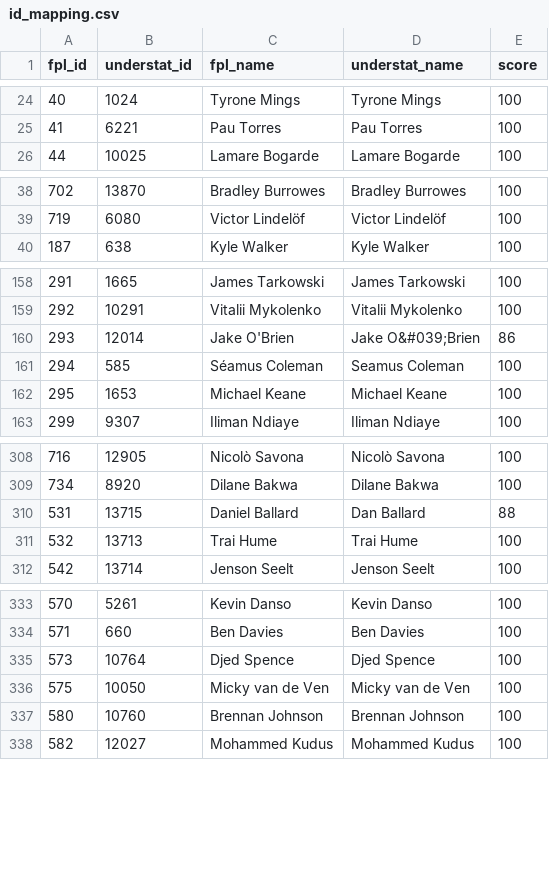
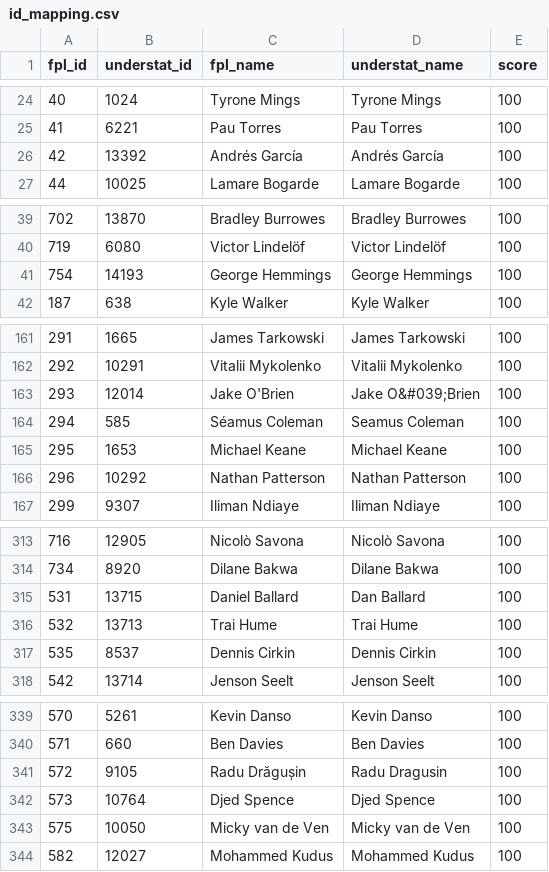
Before and after one commit to PaulKumswa/FPL-Wizard, a CSV file: data/processed/id_mapping.csv, drawn as a sheet; only a part is shown, gaps mark what is left out; the diff covers the shown part only.

```diff
--- a/data/processed/id_mapping.csv
+++ b/data/processed/id_mapping.csv
@@ -25,2 +25,3 @@ fpl_id,understat_id,fpl_name,understat_name,score
 41,6221,Pau Torres,Pau Torres,100
+42,13392,Andrés García,Andrés García,100
 44,10025,Lamare Bogarde,Lamare Bogarde,100
@@ -39,2 +40,3 @@ fpl_id,understat_id,fpl_name,understat_name,score
 719,6080,Victor Lindelöf,Victor Lindelöf,100
+754,14193,George Hemmings,George Hemmings,100
 187,638,Kyle Walker,Kyle Walker,100
@@ -159,5 +162,6 @@ fpl_id,understat_id,fpl_name,understat_name,score
 292,10291,Vitalii Mykolenko,Vitalii Mykolenko,100
-293,12014,Jake O'Brien,Jake O&#039;Brien,86
+293,12014,Jake O'Brien,Jake O&#039;Brien,100
 294,585,Séamus Coleman,Seamus Coleman,100
 295,1653,Michael Keane,Michael Keane,100
+296,10292,Nathan Patterson,Nathan Patterson,100
 299,9307,Iliman Ndiaye,Iliman Ndiaye,100
@@ -309,4 +314,5 @@ fpl_id,understat_id,fpl_name,understat_name,score
 734,8920,Dilane Bakwa,Dilane Bakwa,100
-531,13715,Daniel Ballard,Dan Ballard,88
+531,13715,Daniel Ballard,Dan Ballard,100
 532,13713,Trai Hume,Trai Hume,100
+535,8537,Dennis Cirkin,Dennis Cirkin,100
 542,13714,Jenson Seelt,Jenson Seelt,100
@@ -334,5 +340,5 @@ fpl_id,understat_id,fpl_name,understat_name,score
 571,660,Ben Davies,Ben Davies,100
+572,9105,Radu Drăgușin,Radu Dragusin,100
 573,10764,Djed Spence,Djed Spence,100
 575,10050,Micky van de Ven,Micky van de Ven,100
-580,10760,Brennan Johnson,Brennan Johnson,100
 582,12027,Mohammed Kudus,Mohammed Kudus,100
```
Also changed, not shown: 2 added rows and 12 edited cells elsewhere in this file, data/processed/inference_data.csv, 16 other files.
